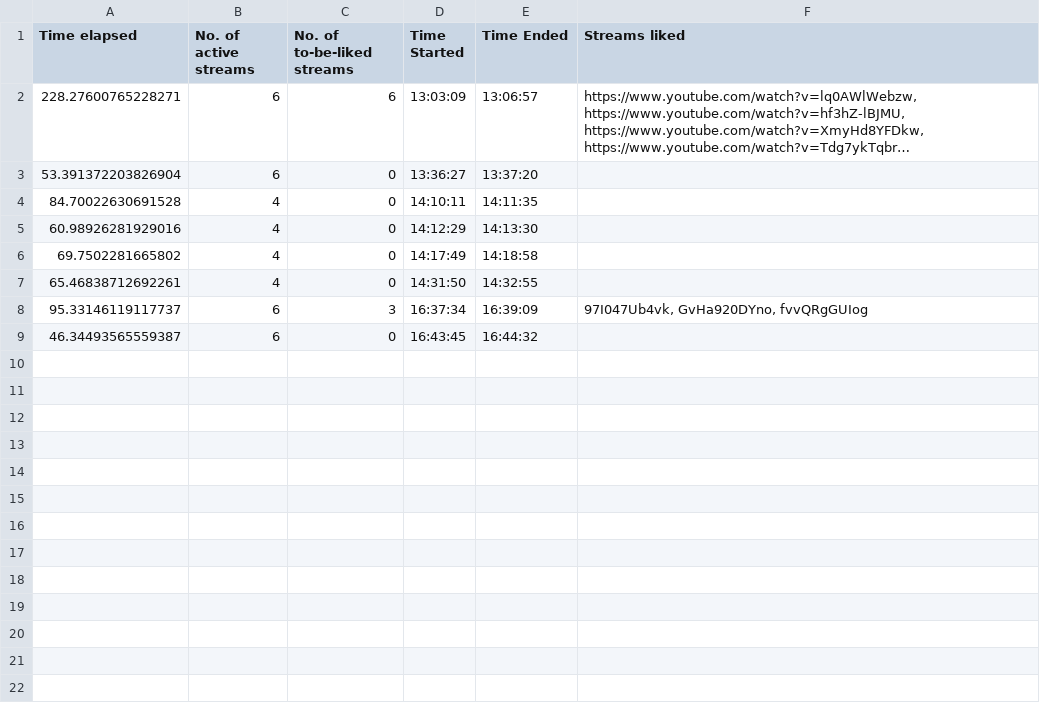
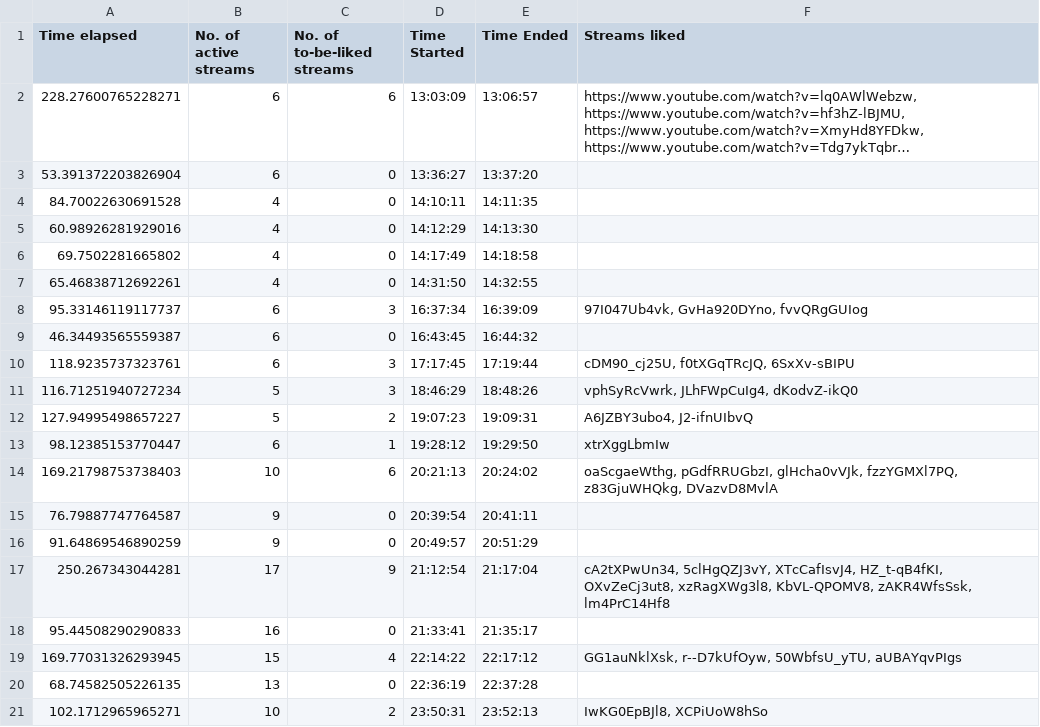
Before and after one commit to H-isaac23/Youtube-Streams-Liker, a CSV file: Stream data/stream_data 02-10-21.csv, drawn as a sheet; long unchanged cells end in ….

Commit message:
stream data 2-11-21

```diff
--- a/Stream data/stream_data 02-10-21.csv
+++ b/Stream data/stream_data 02-10-21.csv
@@ -9 +9,13 @@ Time elapsed,No. of active streams,No. of to-be-liked streams,Time Started,Time
 46.34493565559387,6,0,16:43:45,16:44:32,
+118.9235737323761,6,3,17:17:45,17:19:44,"cDM90_cj25U, f0tXGqTRcJQ, 6SxXv-sBIPU"
+116.71251940727234,5,3,18:46:29,18:48:26,"vphSyRcVwrk, JLhFWpCuIg4, dKodvZ-ikQ0"
+127.94995498657227,5,2,19:07:23,19:09:31,"A6JZBY3ubo4, J2-ifnUIbvQ"
+98.12385153770447,6,1,19:28:12,19:29:50,xtrXggLbmIw
+169.21798753738403,10,6,20:21:13,20:24:02,"oaScgaeWthg, pGdfRRUGbzI, glHcha0vVJk, fzzYGMXl7PQ, z83GjuWHQkg, DVazvD8MvlA"
+76.79887747764587,9,0,20:39:54,20:41:11,
+91.64869546890259,9,0,20:49:57,20:51:29,
+250.267343044281,17,9,21:12:54,21:17:04,"cA2tXPwUn34, 5clHgQZJ3vY, XTcCafIsvJ4, HZ_t-qB4fKI, OXvZeCj3ut8, xzRagXWg3l8, KbVL-QPOMV8, zAKR4WfsSsk, lm4PrC14Hf8"
+95.44508290290833,16,0,21:33:41,21:35:17,
+169.77031326293945,15,4,22:14:22,22:17:12,"GG1auNklXsk, r--D7kUfOyw, 50WbfsU_yTU, aUBAYqvPIgs"
+68.74582505226135,13,0,22:36:19,22:37:28,
+102.1712965965271,10,2,23:50:31,23:52:13,"IwKG0EpBJl8, XCPiUoW8hSo"
```
Also changed, not shown: 1 other file.
